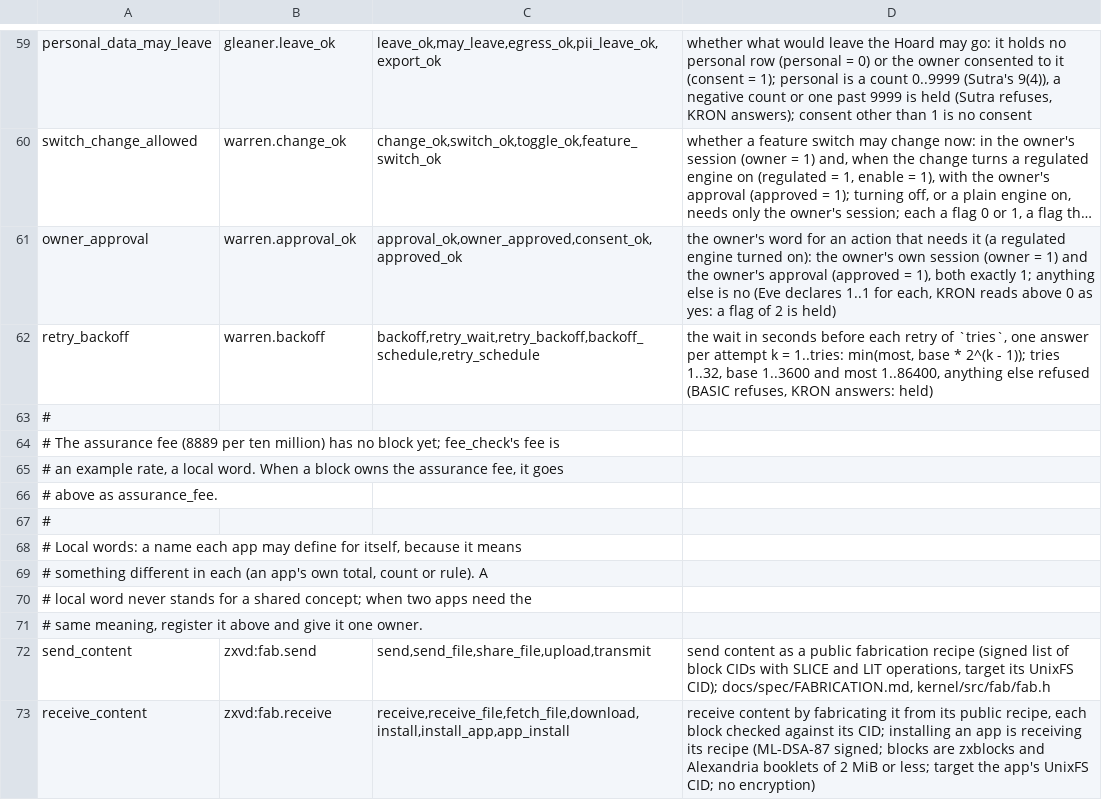
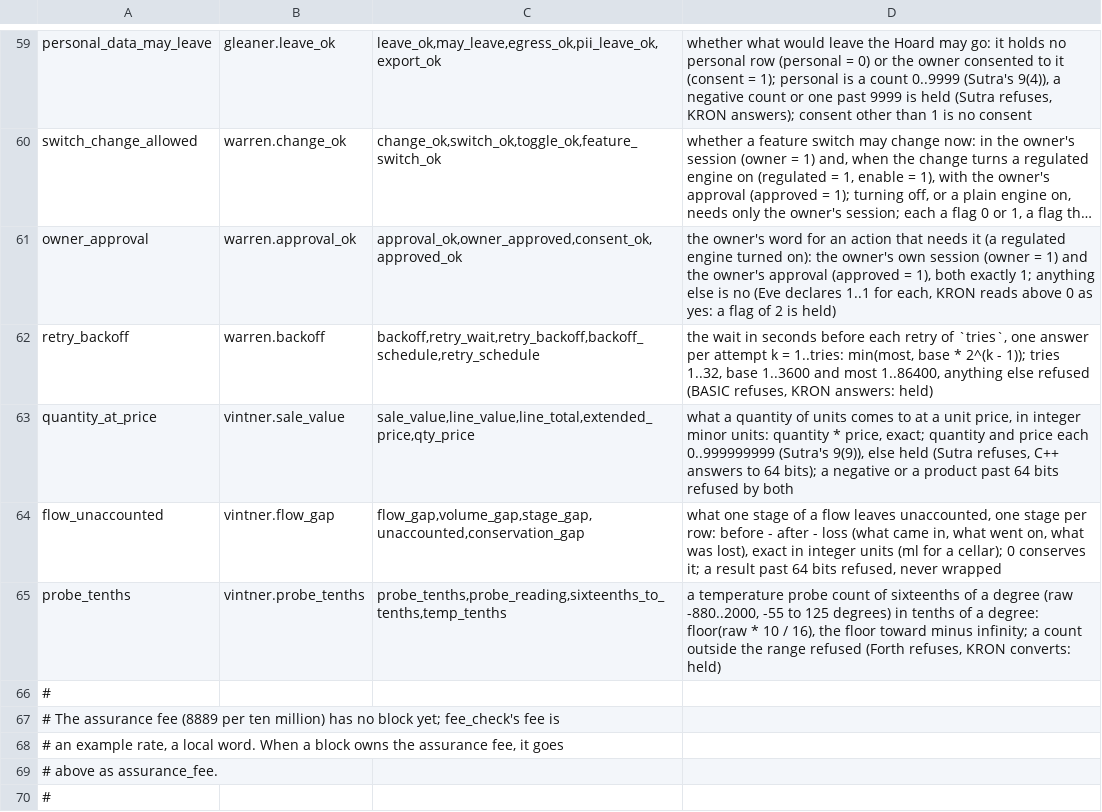
Before and after one commit to sykomiked/ZEDEC-XERO-VULPINE-V1.0.0, a TSV file: kernel/src/apps/CONCEPTS.tsv, drawn as a sheet; only a part is shown, gaps mark what is left out; the shorter side is filled out with more unchanged rows; long unchanged cells end in …; the diff names each change by its address in the sheet, - before the commit and + after, or states it on an @@ line.

```diff
--- a/kernel/src/apps/CONCEPTS.tsv
+++ b/kernel/src/apps/CONCEPTS.tsv
+row 63: quantity_at_price | vintner.sale_value | sale_value,line_value,line_total,extended_price,qty_price | what a quantity of units comes to at a unit price, in integer minor units: quantity * price, exact; quantity and price each 0..999999999 (Sutra's 9(9)), else held (Sutra refuses, C++ answers to 64 bits); a negative or a product past 64 bits refused by both
+row 64: flow_unaccounted | vintner.flow_gap | flow_gap,volume_gap,stage_gap,unaccounted,conservation_gap | what one stage of a flow leaves unaccounted, one stage per row: before - after - loss (what came in, what went on, what was lost), exact in integer units (ml for a cellar); 0 conserves it; a result past 64 bits refused, never wrapped
+row 65: probe_tenths | vintner.probe_tenths | probe_tenths,probe_reading,sixteenths_to_tenths,temp_tenths | a temperature probe count of sixteenths of a degree (raw -880..2000, -55 to 125 degrees) in tenths of a degree: floor(raw * 10 / 16), the floor toward minus infinity; a count outside the range refused (Forth refuses, KRON converts: held)
```
Also changed, not shown: kernel/src/alexandria/SLOTS.tsv, kernel/src/apps/CHECKS.tsv, 17 other files.
